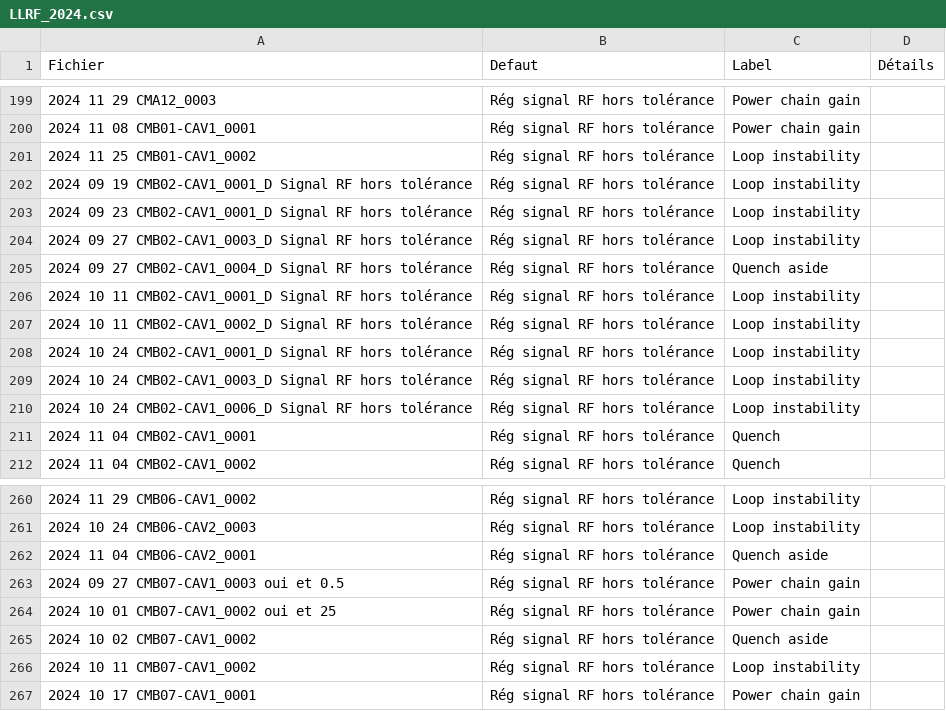
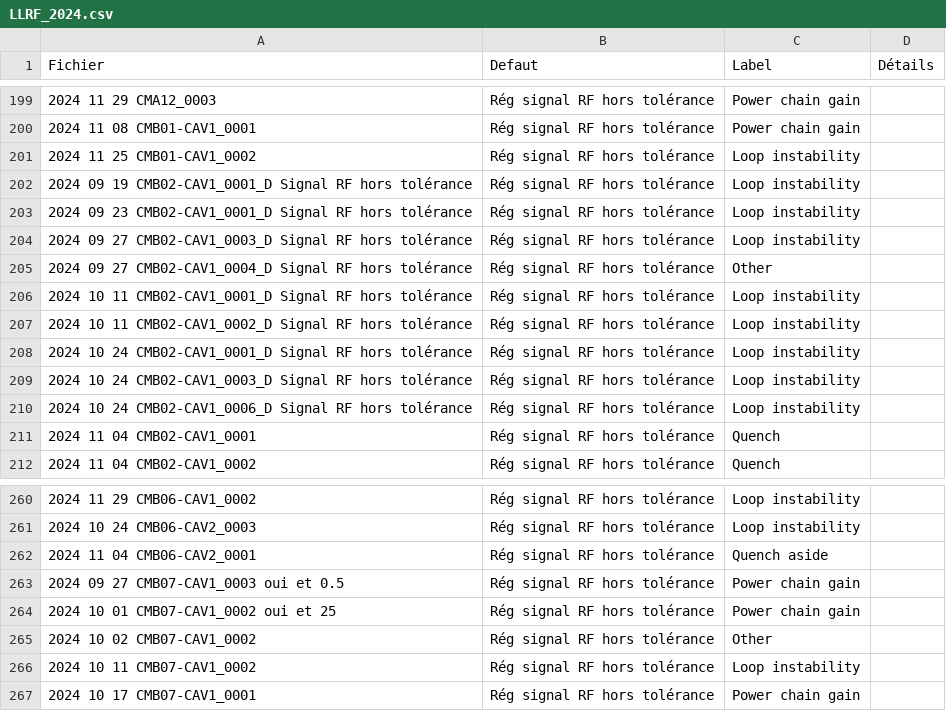
Before and after one commit to Tengaj/Classify_PostMortemFile, a CSV file: resultat/LLRF_2024.csv, drawn as a sheet; only a part is shown, gaps mark what is left out.

```diff
--- a/resultat/LLRF_2024.csv
+++ b/resultat/LLRF_2024.csv
@@ -204,3 +204,3 @@ Fichier,Defaut,Label,Détails
 2024 09 27 CMB02-CAV1_0003_D Signal RF hors tolérance,Rég signal RF hors tolérance,Loop instability
-2024 09 27 CMB02-CAV1_0004_D Signal RF hors tolérance,Rég signal RF hors tolérance,Quench aside
+2024 09 27 CMB02-CAV1_0004_D Signal RF hors tolérance,Rég signal RF hors tolérance,Other
 2024 10 11 CMB02-CAV1_0001_D Signal RF hors tolérance,Rég signal RF hors tolérance,Loop instability
@@ -264,3 +264,3 @@ Fichier,Defaut,Label,Détails
 2024 10 01  CMB07-CAV1_0002 oui et 25,Rég signal RF hors tolérance,Power chain gain
-2024 10 02 CMB07-CAV1_0002,Rég signal RF hors tolérance,Quench aside
+2024 10 02 CMB07-CAV1_0002,Rég signal RF hors tolérance,Other
 2024 10 11 CMB07-CAV1_0002,Rég signal RF hors tolérance,Loop instability
```
Also changed, not shown: resultat/LLRF_2023.csv, 1 other file.
